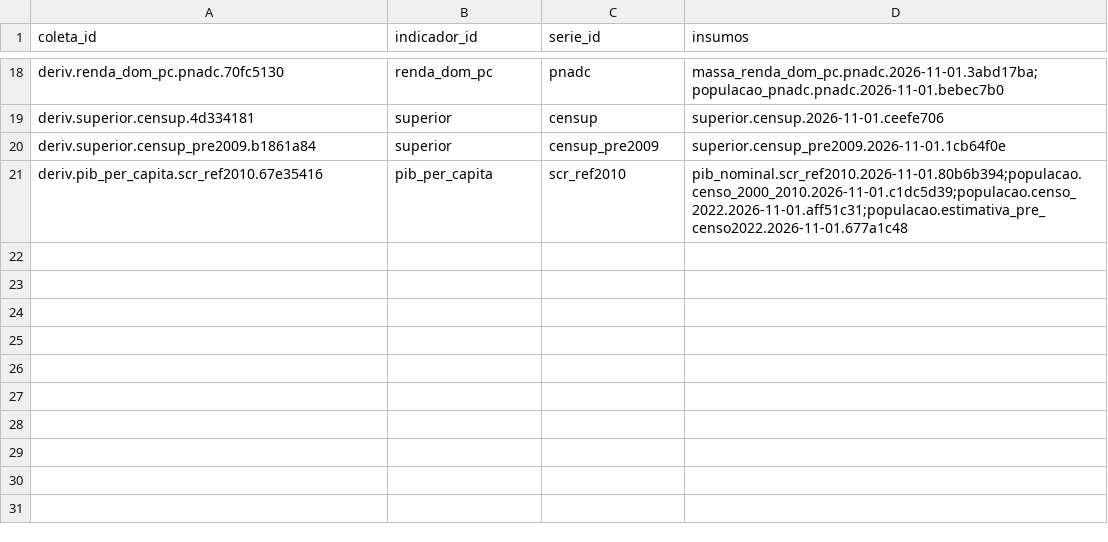
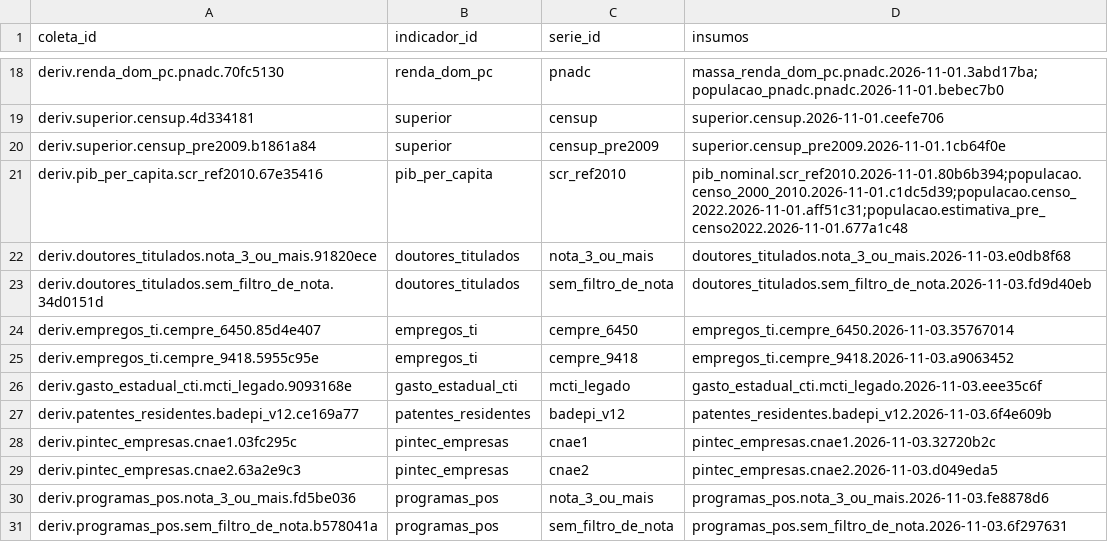
Before and after one commit to dnascimentooficial/nordeste-em-numeros, a CSV file: dados/relatorios/derivacoes.csv, drawn as a sheet; only a part is shown, gaps mark what is left out; the diff names each change by its address in the sheet, - before the commit and + after, or states it on an @@ line.

```diff
--- a/dados/relatorios/derivacoes.csv
+++ b/dados/relatorios/derivacoes.csv
+row 22: deriv.doutores_titulados.nota_3_ou_mais.91820ece | doutores_titulados | nota_3_ou_mais | doutores_titulados.nota_3_ou_mais.2026-11-03.e0db8f68
+row 23: deriv.doutores_titulados.sem_filtro_de_nota.34d0151d | doutores_titulados | sem_filtro_de_nota | doutores_titulados.sem_filtro_de_nota.2026-11-03.fd9d40eb
+row 24: deriv.empregos_ti.cempre_6450.85d4e407 | empregos_ti | cempre_6450 | empregos_ti.cempre_6450.2026-11-03.35767014
+row 25: deriv.empregos_ti.cempre_9418.5955c95e | empregos_ti | cempre_9418 | empregos_ti.cempre_9418.2026-11-03.a9063452
+row 26: deriv.gasto_estadual_cti.mcti_legado.9093168e | gasto_estadual_cti | mcti_legado | gasto_estadual_cti.mcti_legado.2026-11-03.eee35c6f
+row 27: deriv.patentes_residentes.badepi_v12.ce169a77 | patentes_residentes | badepi_v12 | patentes_residentes.badepi_v12.2026-11-03.6f4e609b
+row 28: deriv.pintec_empresas.cnae1.03fc295c | pintec_empresas | cnae1 | pintec_empresas.cnae1.2026-11-03.32720b2c
+row 29: deriv.pintec_empresas.cnae2.63a2e9c3 | pintec_empresas | cnae2 | pintec_empresas.cnae2.2026-11-03.d049eda5
+row 30: deriv.programas_pos.nota_3_ou_mais.fd5be036 | programas_pos | nota_3_ou_mais | programas_pos.nota_3_ou_mais.2026-11-03.fe8878d6
+row 31: deriv.programas_pos.sem_filtro_de_nota.b578041a | programas_pos | sem_filtro_de_nota | programas_pos.sem_filtro_de_nota.2026-11-03.6f297631
```
Also changed, not shown: dados/relatorios/coletas.csv, dados/relatorios/validacao.csv, 6 other files.
